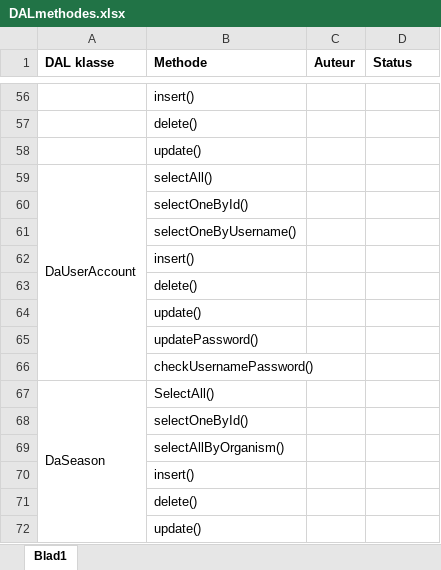
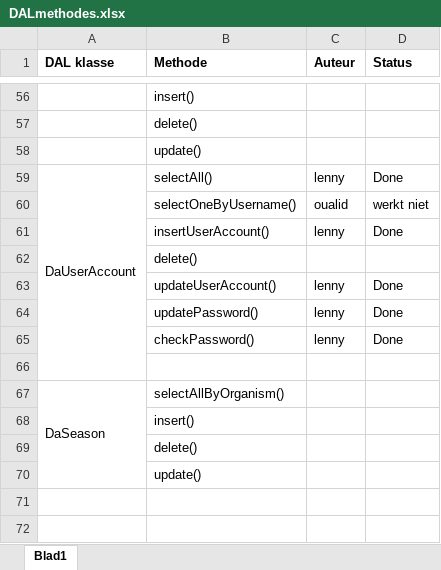
Before and after one commit to Biodiversity-Oman/ProjectOman, an Excel workbook: Doc/TakenVerdeling/DALmethodes.xlsx, sheet Blad1, drawn as a sheet; only a part is shown, gaps mark what is left out; values as stored, in another font and other column widths than the file's, no borders; removed rows and columns are numbered as before the commit, all else as after; the diff names each change by its address in the sheet, - before the commit and + after, or states it on an @@ line.

Commit message:
naam bijgezet

```diff
--- a/Doc/TakenVerdeling/DALmethodes.xlsx (sheet Blad1)
+++ b/Doc/TakenVerdeling/DALmethodes.xlsx (sheet Blad1)
-C59 (Auteur): (empty)
+C59 (Auteur): lenny
-D59 (Status): (empty)
+D59 (Status): Done
-row 60:  | selectOneById()
-row 61:  | selectOneByUsername()
-row 62:  | insert()
+row 60:  | selectOneByUsername() | oualid | werkt niet
+row 61:  | insertUserAccount() | lenny | Done
-row 64:  | update()
-row 65:  | updatePassword()
+row 63:  | updateUserAccount() | lenny | Done
+row 64:  | updatePassword() | lenny | Done
+row 65:  | checkPassword() | lenny | Done
-B66 (Methode): checkUsernamePassword()
+B66 (Methode): (empty)
-B67 (Methode): SelectAll()
+B67 (Methode): selectAllByOrganism()
-row 68:  | selectOneById()
-row 69:  | selectAllByOrganism()
```
